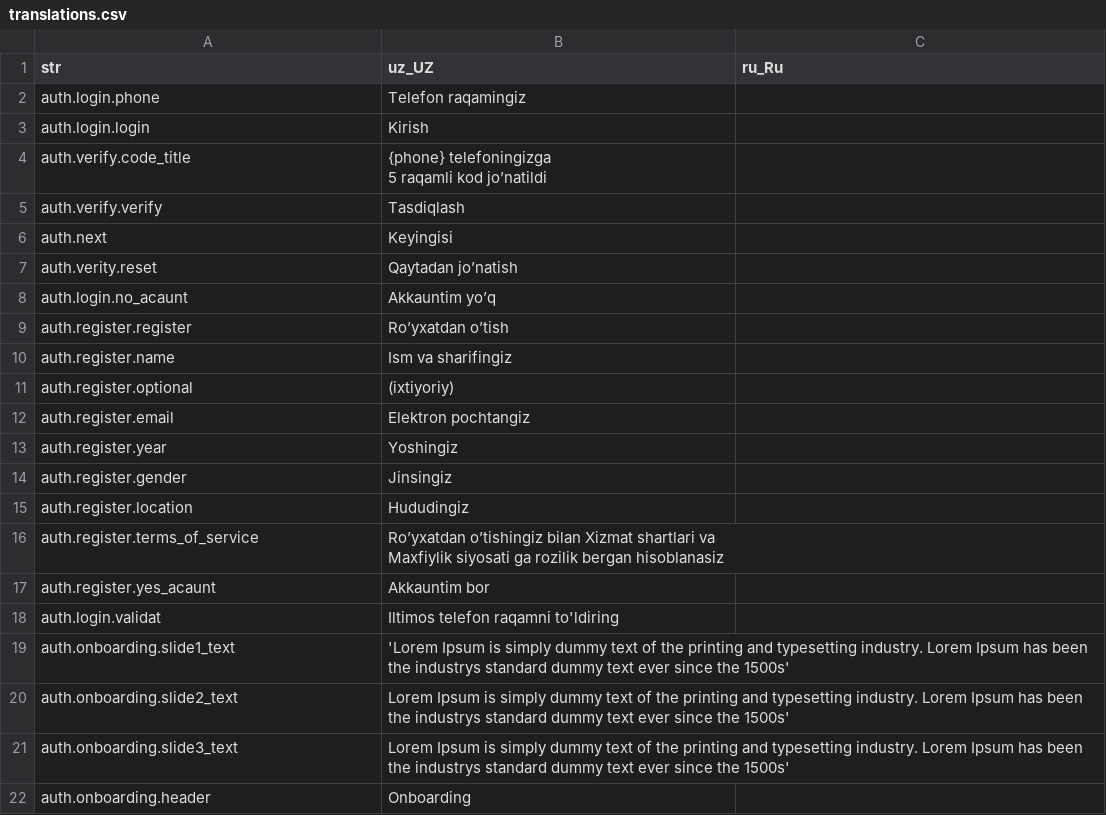
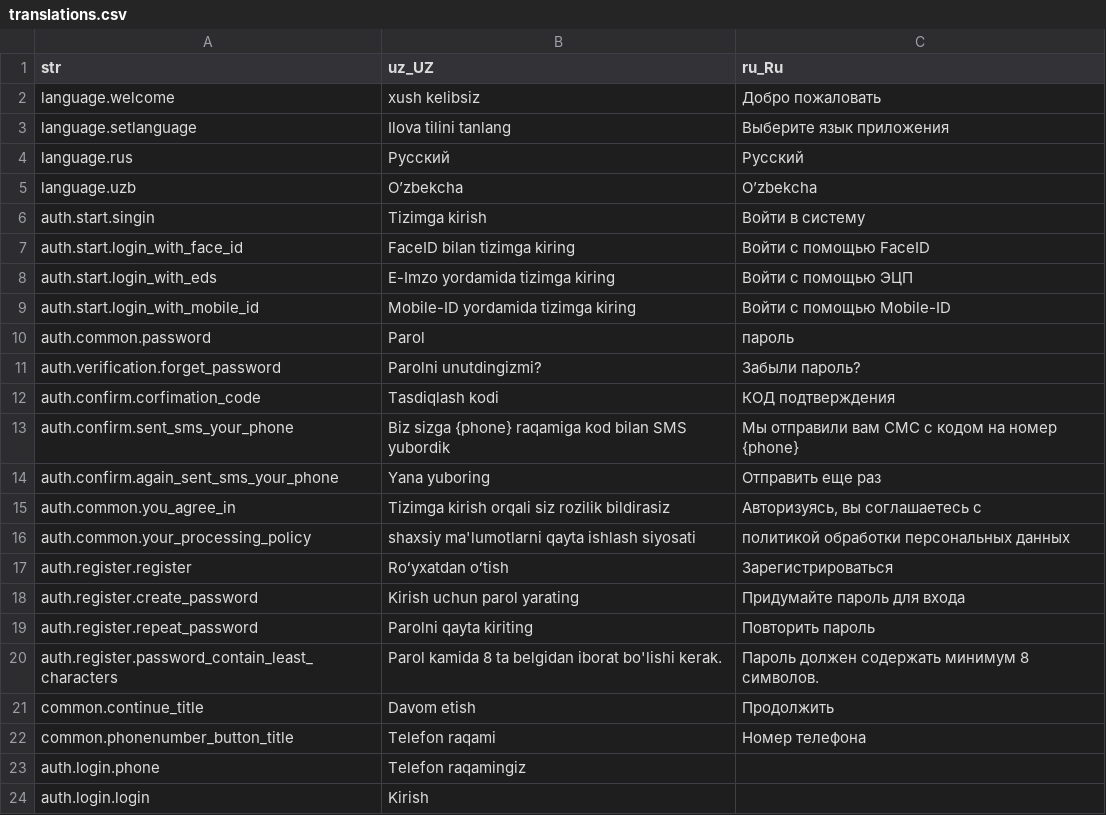
Before and after one commit to Hikmatullohprogramist/El-xizmati, a CSV file: assets/localization/translations.csv, drawn as a sheet; only a part is shown; the shorter side is filled out with more unchanged rows.

Commit message:
set language added

```diff
--- a/assets/localization/translations.csv
+++ b/assets/localization/translations.csv
@@ -1,2 +1,23 @@
 str,uz_UZ,ru_Ru
+language.welcome,xush kelibsiz,Добро пожаловать
+language.setlanguage,Ilova tilini tanlang,Выберите язык приложения
+language.rus,Русский,Русский
+language.uzb,O’zbekcha,O’zbekcha
+auth.start.singin,Tizimga kirish,Войти в систему
+auth.start.login_with_face_id,FaceID bilan tizimga kiring,Войти с помощью FaceID
+auth.start.login_with_eds,E-Imzo yordamida tizimga kiring,Войти с помощью ЭЦП
+auth.start.login_with_mobile_id,Mobile-ID yordamida tizimga kiring,Войти с помощью Mobile-ID
+auth.common.password,Parol,пароль
+auth.verification.forget_password,Parolni unutdingizmi?,Забыли пароль?
+auth.confirm.corfimation_code ,Tasdiqlash kodi,КОД подтверждения
+auth.confirm.sent_sms_your_phone,Biz sizga {phone} raqamiga kod bilan SMS yubordik,Мы отправили вам СМС с кодом на номер {phone}
+auth.confirm.again_sent_sms_your_phone,Yana yuboring,Отправить еще раз
+auth.common.you_agree_in,Tizimga kirish orqali siz rozilik bildirasiz,"Авторизуясь, вы соглашаетесь с "
+auth.common.your_processing_policy,shaxsiy ma'lumotlarni qayta ishlash siyosati, политикой обработки персональных данных
+auth.register.register,Roʻyxatdan oʻtish,Зарегистрироваться
+auth.register.create_password,Kirish uchun parol yarating,Придумайте пароль для входа
+auth.register.repeat_password,Parolni qayta kiriting,Повторить пароль
+auth.register.password_contain_least_characters,Parol kamida 8 ta belgidan iborat bo'lishi kerak.,Пароль должен содержать минимум 8 символов.
+common.continue_title,Davom etish ,Продолжить
+common.phonenumber_button_title,Telefon raqami,Номер телефона
 auth.login.phone,Telefon raqamingiz,
```
Also changed, not shown: 18 other files.
